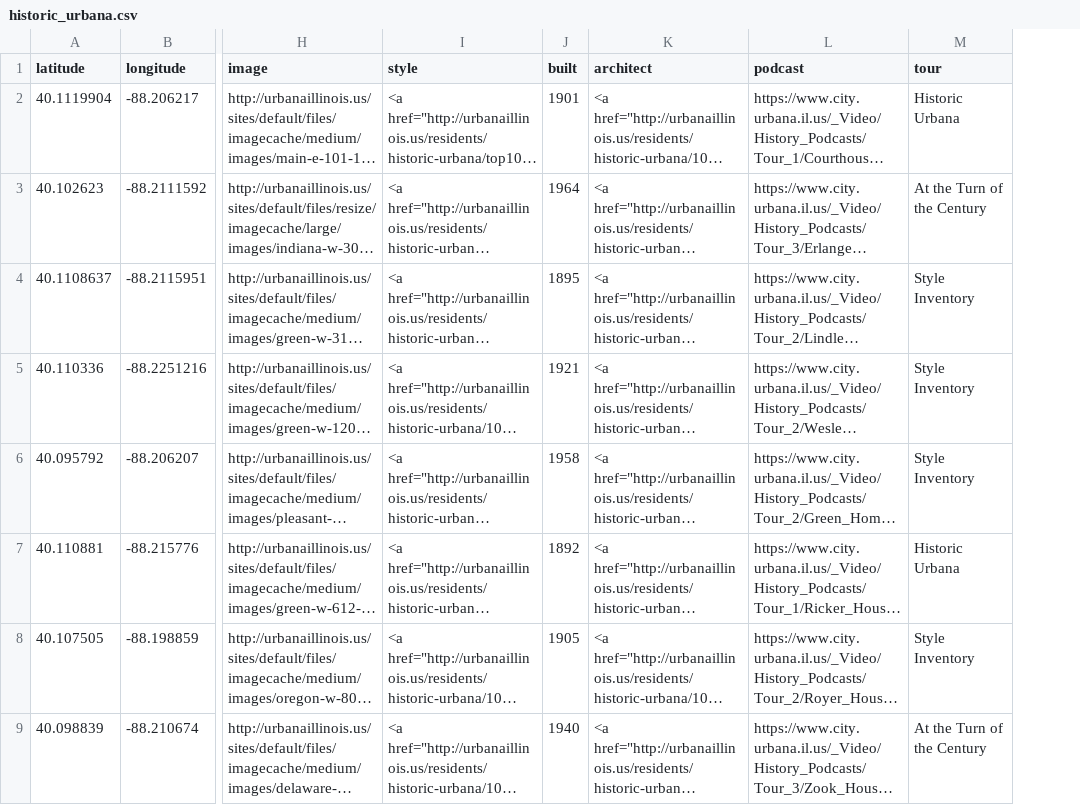
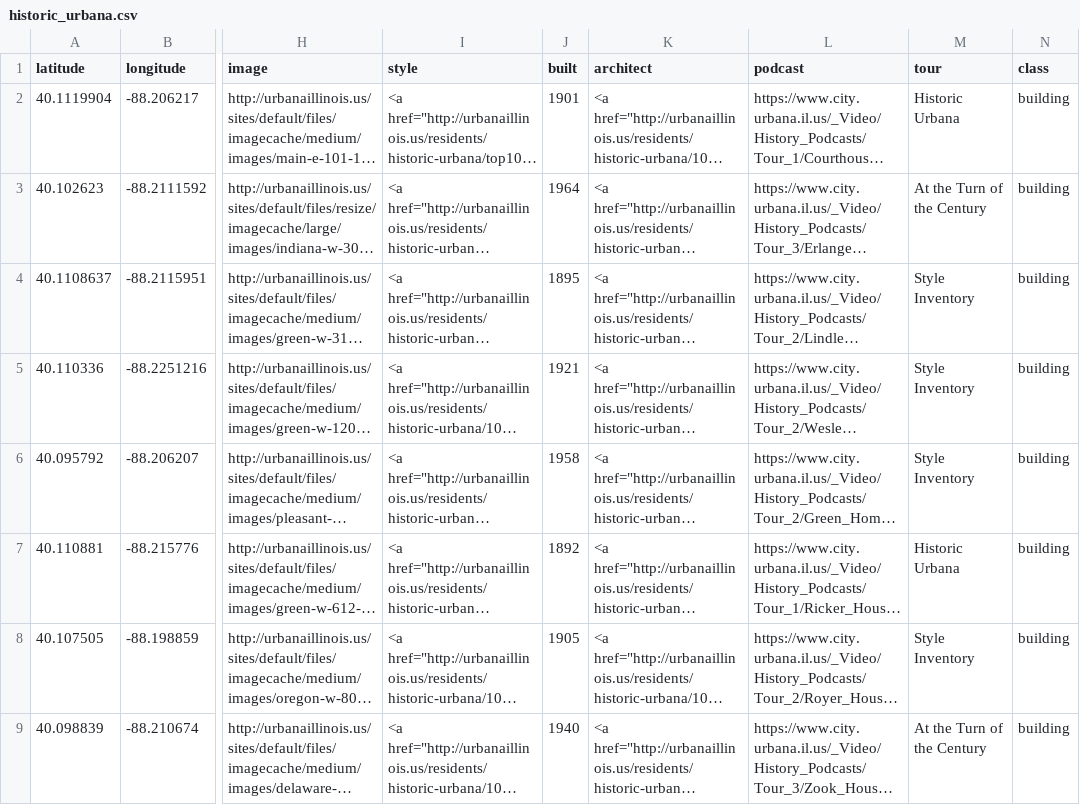
Before and after one commit to urbana-planning/historic-urbana-webmap, a CSV file: historic_urbana.csv, drawn as a sheet; only a part is shown, gaps mark what is left out; long unchanged cells end in …; the diff names each change by its address in the sheet, - before the commit and + after, or states it on an @@ line.

```diff
--- a/historic_urbana.csv
+++ b/historic_urbana.csv
+column N (class), rows 2-9: all building
```
Also changed, not shown: 4 other files.
